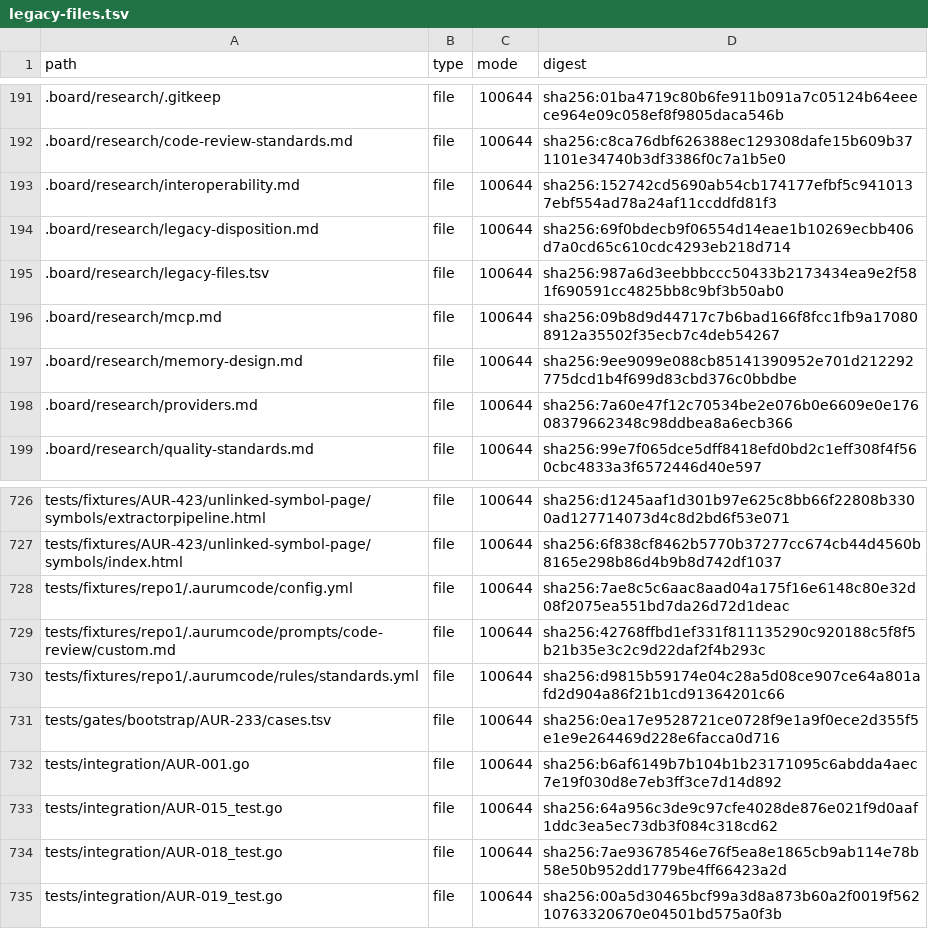
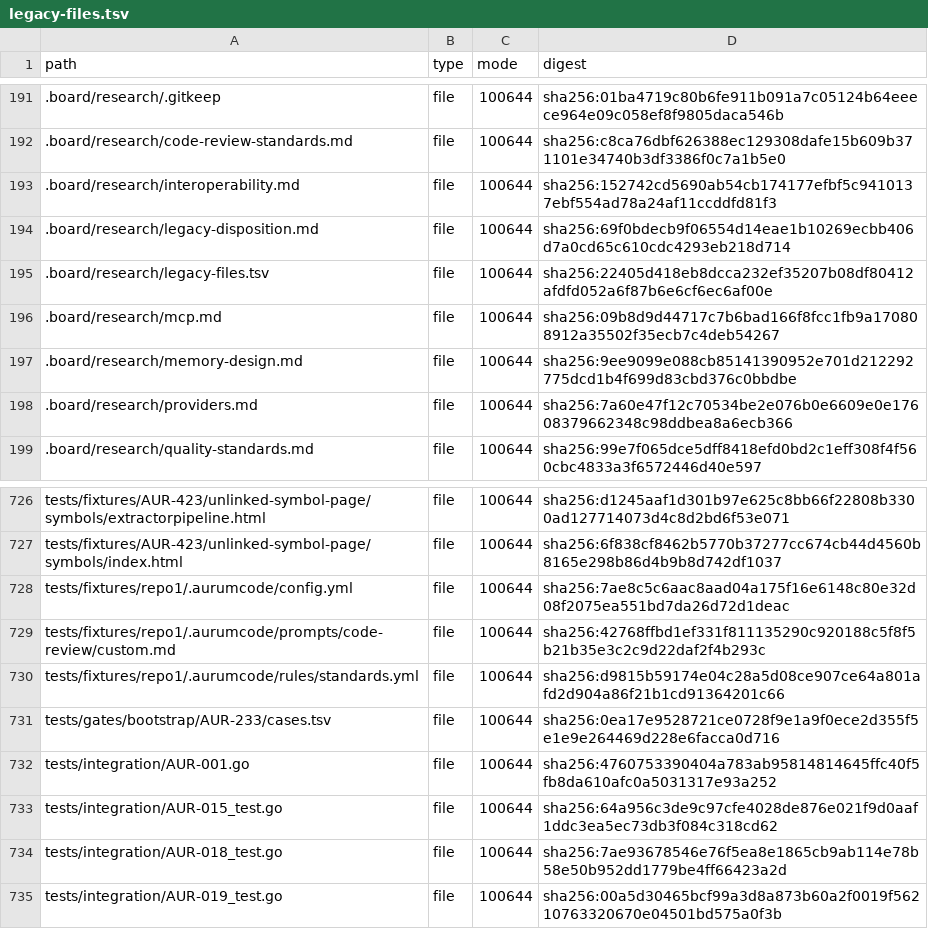
Before and after one commit to Mpaape/AurumCode, a TSV file: .board/research/legacy-files.tsv, drawn as a sheet; only a part is shown, gaps mark what is left out.

Commit message:
AUR-001: refresh integration digest

```diff
--- a/.board/research/legacy-files.tsv
+++ b/.board/research/legacy-files.tsv
@@ -194,3 +194,3 @@ path	type	mode	digest
 .board/research/legacy-disposition.md	file	100644	sha256:69f0bdecb9f06554d14eae1b10269ecbb406d7a0cd65c610cdc4293eb218d714
-.board/research/legacy-files.tsv	file	100644	sha256:987a6d3eebbbccc50433b2173434ea9e2f581f690591cc4825bb8c9bf3b50ab0
+.board/research/legacy-files.tsv	file	100644	sha256:22405d418eb8dcca232ef35207b08df80412afdfd052a6f87b6e6cf6ec6af00e
 .board/research/mcp.md	file	100644	sha256:09b8d9d44717c7b6bad166f8fcc1fb9a170808912a35502f35ecb7c4deb54267
@@ -731,3 +731,3 @@ tests/fixtures/repo1/.aurumcode/rules/standards.yml	file	100644	sha256:d9815b591
 tests/gates/bootstrap/AUR-233/cases.tsv	file	100644	sha256:0ea17e9528721ce0728f9e1a9f0ece2d355f5e1e9e264469d228e6facca0d716
-tests/integration/AUR-001.go	file	100644	sha256:b6af6149b7b104b1b23171095c6abdda4aec7e19f030d8e7eb3ff3ce7d14d892
+tests/integration/AUR-001.go	file	100644	sha256:4760753390404a783ab95814814645ffc40f5fb8da610afc0a5031317e93a252
 tests/integration/AUR-015_test.go	file	100644	sha256:64a956c3de9c97cfe4028de876e021f9d0aaf1ddc3ea5ec73db3f084c318cd62
```
